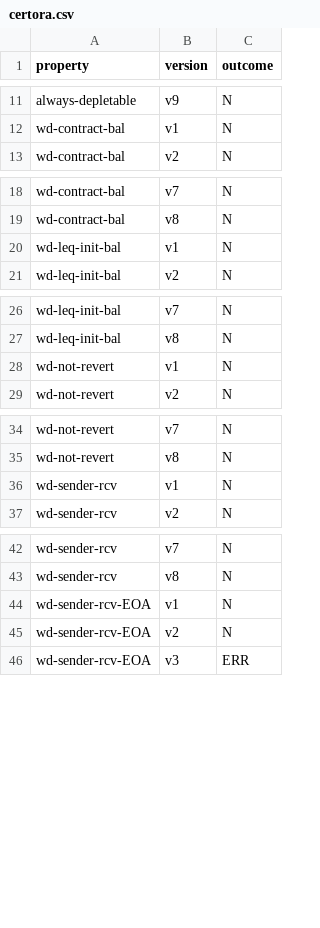
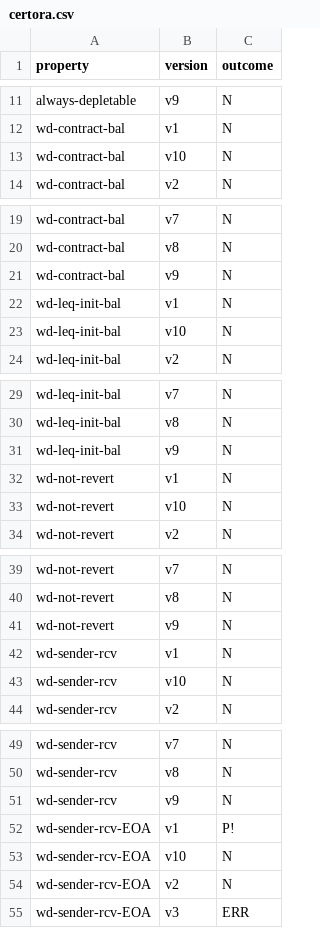
Before and after one commit to Eic17H/contracts-verification-benchmark, a CSV file: contracts/deposit_eth/certora.csv, drawn as a sheet; only a part is shown, gaps mark what is left out; the diff covers the shown part only.

Commit message:
Deposit ETH: Fix v9 v10, add sender check to tests

```diff
--- a/contracts/deposit_eth/certora.csv
+++ b/contracts/deposit_eth/certora.csv
@@ -12,2 +12,3 @@ always-depletable,v9,N
 wd-contract-bal,v1,N
+wd-contract-bal,v10,N
 wd-contract-bal,v2,N
@@ -19,3 +20,5 @@ wd-contract-bal,v7,N
 wd-contract-bal,v8,N
+wd-contract-bal,v9,N
 wd-leq-init-bal,v1,N
+wd-leq-init-bal,v10,N
 wd-leq-init-bal,v2,N
@@ -27,3 +30,5 @@ wd-leq-init-bal,v7,N
 wd-leq-init-bal,v8,N
+wd-leq-init-bal,v9,N
 wd-not-revert,v1,N
+wd-not-revert,v10,N
 wd-not-revert,v2,N
@@ -35,3 +40,5 @@ wd-not-revert,v7,N
 wd-not-revert,v8,N
+wd-not-revert,v9,N
 wd-sender-rcv,v1,N
+wd-sender-rcv,v10,N
 wd-sender-rcv,v2,N
@@ -43,3 +50,5 @@ wd-sender-rcv,v7,N
 wd-sender-rcv,v8,N
-wd-sender-rcv-EOA,v1,N
+wd-sender-rcv,v9,N
+wd-sender-rcv-EOA,v1,P!
+wd-sender-rcv-EOA,v10,N
 wd-sender-rcv-EOA,v2,N
```
Also changed, not shown: 1 added row and 2 edited cells elsewhere in this file, contracts/deposit_eth/certora/out.csv, contracts/deposit_eth/ground-truth.csv, 6 other files.
